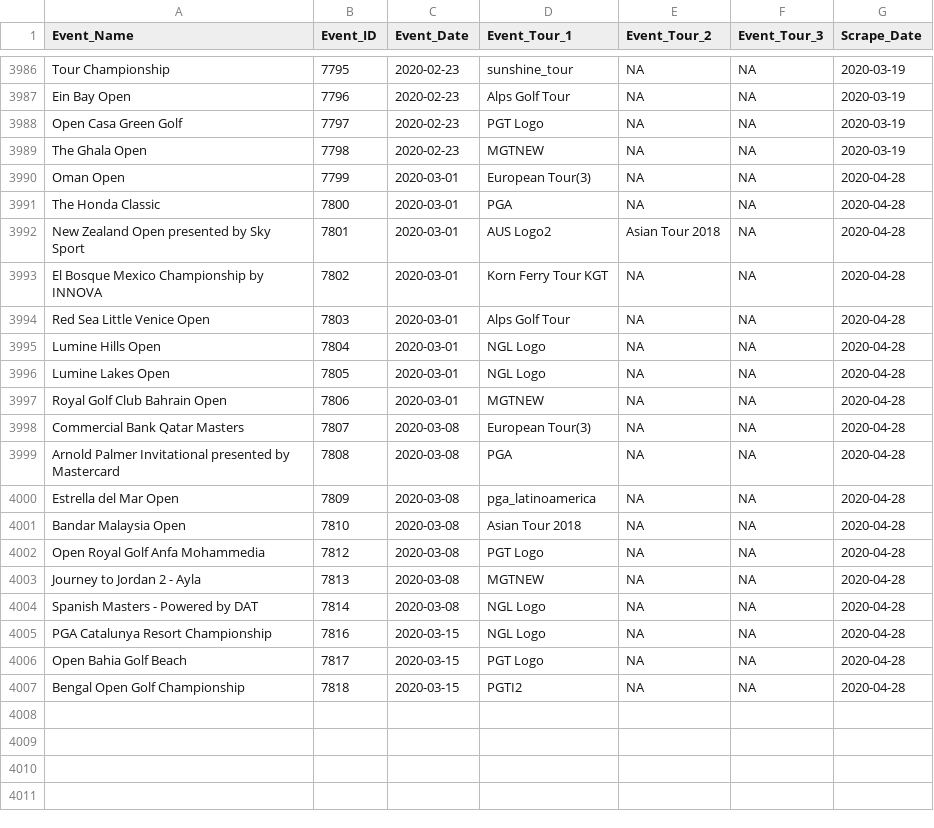
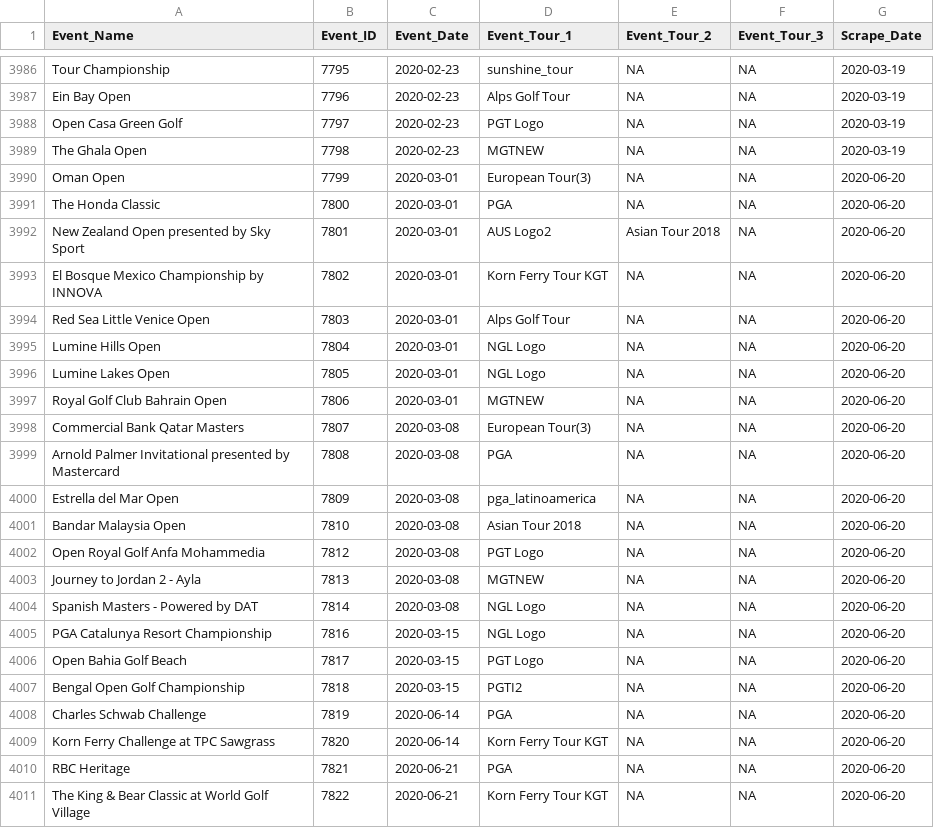
Before and after one commit to DSMok1/Golf_Ratings_R_V2, a CSV file: Data/Tournament_Info_RVest.csv, drawn as a sheet; only a part is shown, gaps mark what is left out.

```diff
--- a/Data/Tournament_Info_RVest.csv
+++ b/Data/Tournament_Info_RVest.csv
@@ -3989,19 +3989,23 @@
 "The Ghala Open",7798,2020-02-23,"MGTNEW",NA,NA,2020-03-19
-"Oman Open",7799,2020-03-01,"European Tour(3)",NA,NA,2020-04-28
-"The Honda Classic",7800,2020-03-01,"PGA",NA,NA,2020-04-28
-"New Zealand Open presented by Sky Sport",7801,2020-03-01,"AUS Logo2","Asian Tour 2018",NA,2020-04-28
-"El Bosque Mexico Championship by INNOVA",7802,2020-03-01,"Korn Ferry Tour KGT",NA,NA,2020-04-28
-"Red Sea Little Venice Open",7803,2020-03-01,"Alps Golf Tour",NA,NA,2020-04-28
-"Lumine Hills Open",7804,2020-03-01,"NGL Logo",NA,NA,2020-04-28
-"Lumine Lakes Open",7805,2020-03-01,"NGL Logo",NA,NA,2020-04-28
-"Royal Golf Club Bahrain Open",7806,2020-03-01,"MGTNEW",NA,NA,2020-04-28
-"Commercial Bank Qatar Masters",7807,2020-03-08,"European Tour(3)",NA,NA,2020-04-28
-"Arnold Palmer Invitational presented by Mastercard",7808,2020-03-08,"PGA",NA,NA,2020-04-28
-"Estrella del Mar Open",7809,2020-03-08,"pga_latinoamerica",NA,NA,2020-04-28
-"Bandar Malaysia Open",7810,2020-03-08,"Asian Tour 2018",NA,NA,2020-04-28
-"Open Royal Golf Anfa Mohammedia",7812,2020-03-08,"PGT Logo",NA,NA,2020-04-28
-"Journey to Jordan 2 - Ayla",7813,2020-03-08,"MGTNEW",NA,NA,2020-04-28
-"Spanish Masters - Powered by DAT",7814,2020-03-08,"NGL Logo",NA,NA,2020-04-28
-"PGA Catalunya Resort Championship",7816,2020-03-15,"NGL Logo",NA,NA,2020-04-28
-"Open Bahia Golf Beach",7817,2020-03-15,"PGT Logo",NA,NA,2020-04-28
-"Bengal Open Golf Championship",7818,2020-03-15,"PGTI2",NA,NA,2020-04-28
+"Oman Open",7799,2020-03-01,"European Tour(3)",NA,NA,2020-06-20
+"The Honda Classic",7800,2020-03-01,"PGA",NA,NA,2020-06-20
+"New Zealand Open presented by Sky Sport",7801,2020-03-01,"AUS Logo2","Asian Tour 2018",NA,2020-06-20
+"El Bosque Mexico Championship by INNOVA",7802,2020-03-01,"Korn Ferry Tour KGT",NA,NA,2020-06-20
+"Red Sea Little Venice Open",7803,2020-03-01,"Alps Golf Tour",NA,NA,2020-06-20
+"Lumine Hills Open",7804,2020-03-01,"NGL Logo",NA,NA,2020-06-20
+"Lumine Lakes Open",7805,2020-03-01,"NGL Logo",NA,NA,2020-06-20
+"Royal Golf Club Bahrain Open",7806,2020-03-01,"MGTNEW",NA,NA,2020-06-20
+"Commercial Bank Qatar Masters",7807,2020-03-08,"European Tour(3)",NA,NA,2020-06-20
+"Arnold Palmer Invitational presented by Mastercard",7808,2020-03-08,"PGA",NA,NA,2020-06-20
+"Estrella del Mar Open",7809,2020-03-08,"pga_latinoamerica",NA,NA,2020-06-20
+"Bandar Malaysia Open",7810,2020-03-08,"Asian Tour 2018",NA,NA,2020-06-20
+"Open Royal Golf Anfa Mohammedia",7812,2020-03-08,"PGT Logo",NA,NA,2020-06-20
+"Journey to Jordan 2 - Ayla",7813,2020-03-08,"MGTNEW",NA,NA,2020-06-20
+"Spanish Masters - Powered by DAT",7814,2020-03-08,"NGL Logo",NA,NA,2020-06-20
+"PGA Catalunya Resort Championship",7816,2020-03-15,"NGL Logo",NA,NA,2020-06-20
+"Open Bahia Golf Beach",7817,2020-03-15,"PGT Logo",NA,NA,2020-06-20
+"Bengal Open Golf Championship",7818,2020-03-15,"PGTI2",NA,NA,2020-06-20
+"Charles Schwab Challenge",7819,2020-06-14,"PGA",NA,NA,2020-06-20
+"Korn Ferry Challenge at TPC Sawgrass",7820,2020-06-14,"Korn Ferry Tour KGT",NA,NA,2020-06-20
+"RBC Heritage",7821,2020-06-21,"PGA",NA,NA,2020-06-20
+"The King & Bear Classic at World Golf Village",7822,2020-06-21,"Korn Ferry Tour KGT",NA,NA,2020-06-20
```
Also changed, not shown: Data/Scrape_Status_RVest.csv, 3 other files.
